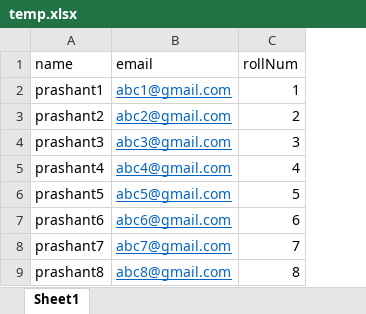
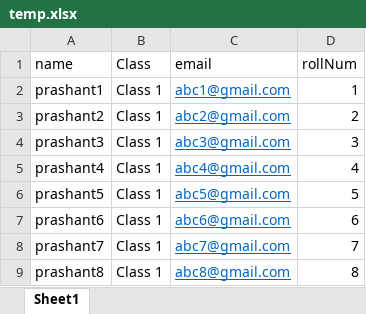
Before and after one commit to theprashantsherkar/ReportPortal, an Excel workbook: backend/public/temp/temp.xlsx, sheet Sheet1, drawn as a sheet; only a part is shown; values as stored, in another font and other column widths than the file's, no borders; the diff names each change by its address in the sheet, - before the commit and + after, or states it on an @@ line.

```diff
--- a/backend/public/temp/temp.xlsx (sheet Sheet1)
+++ b/backend/public/temp/temp.xlsx (sheet Sheet1)
+column B (Class), rows 2-9: all Class 1
```
Also changed, not shown: 9 other files.
